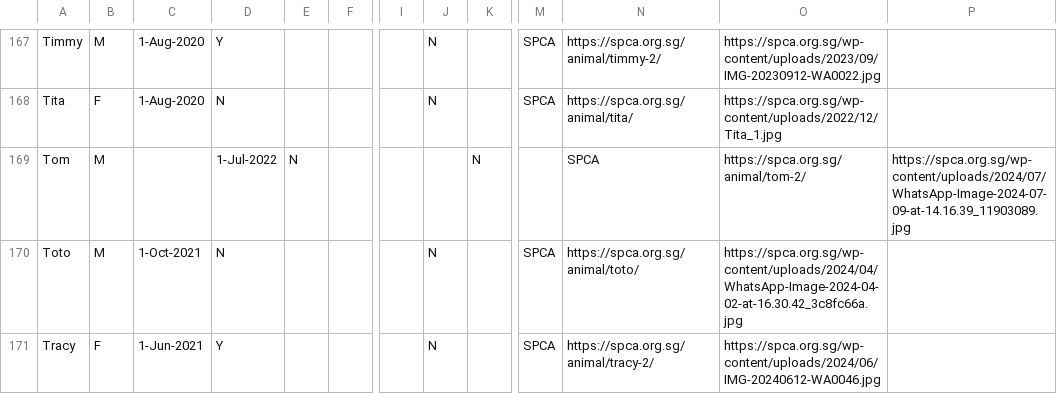
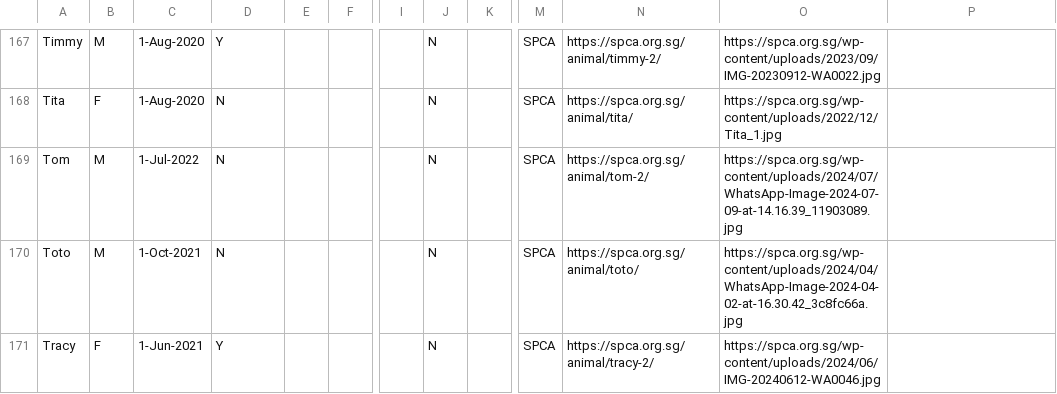
Before and after one commit to Charmainetannlb/Pawright, a CSV file: Data/Doggos17052024 - Sheet1.csv, drawn as a sheet; only a part is shown, gaps mark what is left out; the diff names each change by its address in the sheet, - before the commit and + after, or states it on an @@ line.

Commit message:
Update211Jul

```diff
--- a/Data/Doggos17052024 - Sheet1.csv
+++ b/Data/Doggos17052024 - Sheet1.csv
-C169: (empty)
+C169: 1-Jul-2022
-D169: 1-Jul-2022
+D169: N
-E169: N
+E169: (empty)
-J169: (empty)
+J169: N
-K169: N
+K169: (empty)
-M169: (empty)
+M169: SPCA
-N169: SPCA
+N169: https://spca.org.sg/animal/tom-2/
-O169: https://spca.org.sg/animal/tom-2/
+O169: https://spca.org.sg/wp-content/uploads/2024/07/WhatsApp-Image-2024-07-09-at-14.16.39_11903089.jpg
-P169: https://spca.org.sg/wp-content/uploads/2024/07/WhatsApp-Image-2024-07-09-at-14.16.39_11903089.jpg
+P169: (empty)
```
